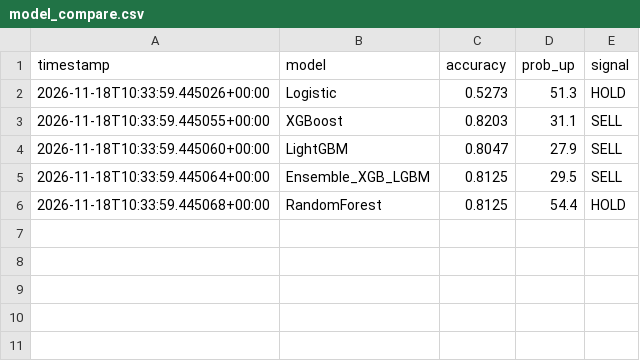
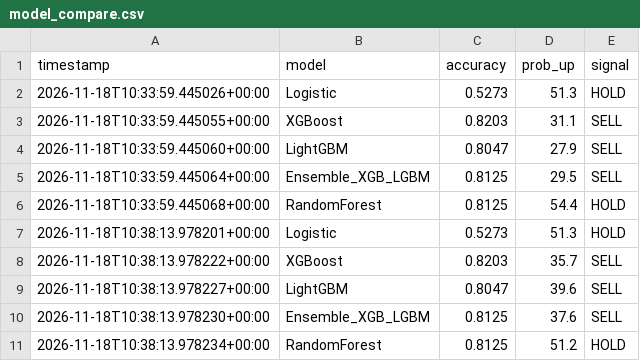
Before and after one commit to britsnico-commits/fxbot, a CSV file: results/model_compare.csv, drawn as a sheet; the diff names each change by its address in the sheet, - before the commit and + after, or states it on an @@ line.

```diff
--- a/results/model_compare.csv
+++ b/results/model_compare.csv
+row 7: 2026-11-18T10:38:13.978201+00:00 | Logistic | 0.5273 | 51.3 | HOLD
+row 8: 2026-11-18T10:38:13.978222+00:00 | XGBoost | 0.8203 | 35.7 | SELL
+row 9: 2026-11-18T10:38:13.978227+00:00 | LightGBM | 0.8047 | 39.6 | SELL
+row 10: 2026-11-18T10:38:13.978230+00:00 | Ensemble_XGB_LGBM | 0.8125 | 37.6 | SELL
+row 11: 2026-11-18T10:38:13.978234+00:00 | RandomForest | 0.8125 | 51.2 | HOLD
```
Also changed, not shown: results/live_log.csv, results/predictions.csv, 3 other files.
